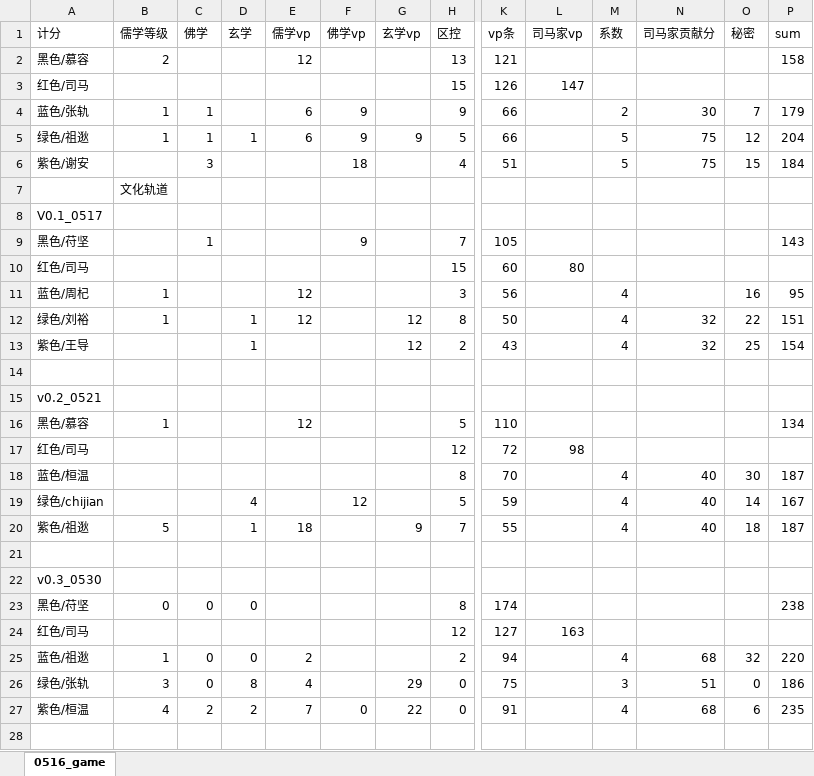
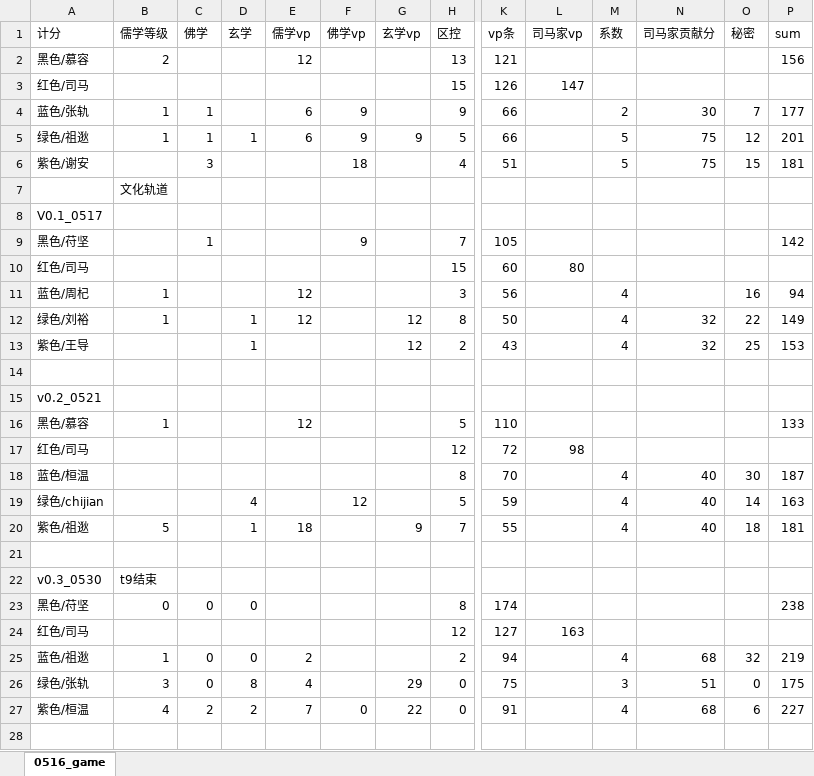
Before and after one commit to lizj14/project_six_dynasty, an Excel workbook: 计分.xlsx, sheet 0516_game, drawn as a sheet; only a part is shown, gaps mark what is left out; values as stored, in another font and other column widths than the file's, no borders; rows hold the shown columns only; the diff covers the shown part only; the diff names each change by its address in the sheet, - before the commit and + after, or states it on an @@ line.

```diff
--- a/计分.xlsx (sheet 0516_game)
+++ b/计分.xlsx (sheet 0516_game)
-P2 (sum): 158
+P2 (sum): 156
-P4 (sum): 179
+P4 (sum): 177
-P5 (sum): 204
+P5 (sum): 201
-P6 (sum): 184
+P6 (sum): 181
-P9 (sum): 143
+P9 (sum): 142
-P11 (sum): 95
+P11 (sum): 94
-P12 (sum): 151
+P12 (sum): 149
-P13 (sum): 154
+P13 (sum): 153
-P16 (sum): 134
+P16 (sum): 133
-P19 (sum): 167
+P19 (sum): 163
-P20 (sum): 187
+P20 (sum): 181
-B22 (儒学等级): (empty)
+B22 (儒学等级): t9结束
-P25 (sum): 220
+P25 (sum): 219
-P26 (sum): 186
+P26 (sum): 175
-P27 (sum): 235
+P27 (sum): 227
+row 28: (empty)
```
Also changed, not shown: 13 added rows elsewhere in this sheet, formulas that keep their value, card_design.xlsx, 49 other files.
